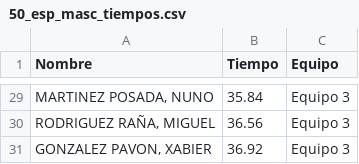
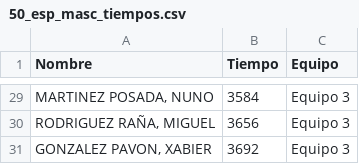
Before and after one commit to juanpontonrodri/Calculadora-Combinaciones-Puntos, a CSV file: series/50_esp_masc_tiempos.csv, drawn as a sheet; only a part is shown, gaps mark what is left out; the diff covers the shown part only.

```diff
--- a/series/50_esp_masc_tiempos.csv
+++ b/series/50_esp_masc_tiempos.csv
@@ -29,3 +29,3 @@ Nombre,Tiempo,Equipo
-"MARTINEZ POSADA, NUNO",35.84,Equipo 3
-"RODRIGUEZ RAÑA, MIGUEL",36.56,Equipo 3
-"GONZALEZ PAVON, XABIER",36.92,Equipo 3
+"MARTINEZ POSADA, NUNO",3584,Equipo 3
+"RODRIGUEZ RAÑA, MIGUEL",3656,Equipo 3
+"GONZALEZ PAVON, XABIER",3692,Equipo 3
```
Also changed, not shown: 27 edited cells elsewhere in this file, series/400_estilos_fem_tiempos.csv, 9 other files.
